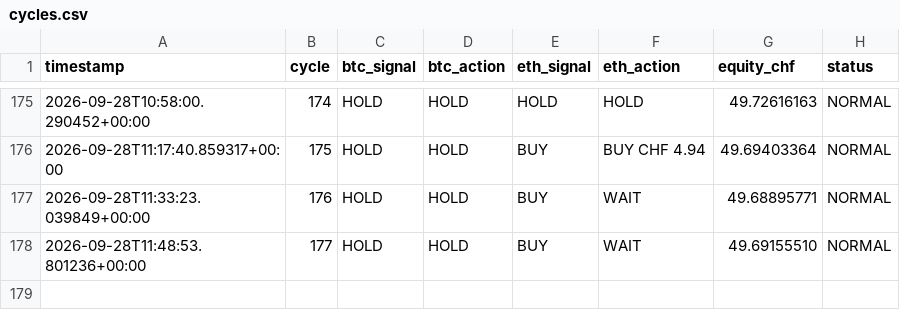
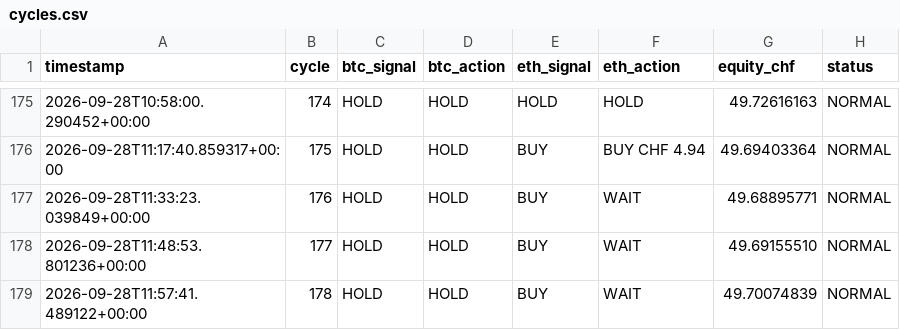
Before and after one commit to quitopiso-sys/agent001-test, a CSV file: cycles.csv, drawn as a sheet; only a part is shown, gaps mark what is left out.

Commit message:
AGENT-001 cycle 2026-09-28 11:57 UTC

```diff
--- a/cycles.csv
+++ b/cycles.csv
@@ -178 +178,2 @@ timestamp,cycle,btc_signal,btc_action,eth_signal,eth_action,equity_chf,status
 2026-09-28T11:48:53.801236+00:00,177,HOLD,HOLD,BUY,WAIT,49.69155510,NORMAL
+2026-09-28T11:57:41.489122+00:00,178,HOLD,HOLD,BUY,WAIT,49.70074839,NORMAL
```
Also changed, not shown: 4 other files.
